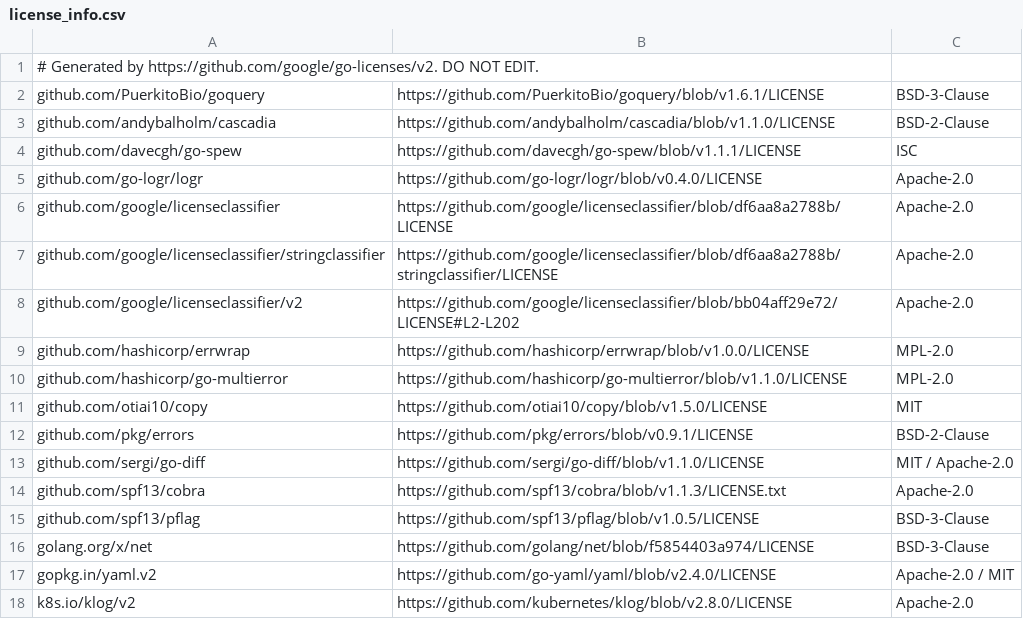
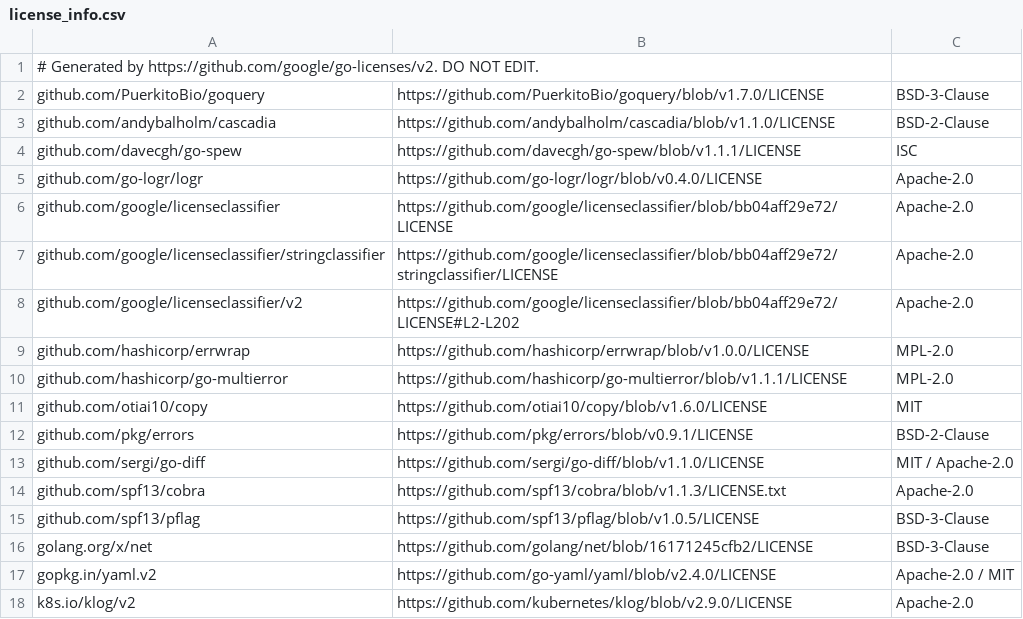
Before and after one commit to mgiessing/go-licenses, a CSV file: v2/license_info.csv, drawn as a sheet.

```diff
--- a/v2/license_info.csv
+++ b/v2/license_info.csv
@@ -1,3 +1,3 @@
 # Generated by https://github.com/google/go-licenses/v2. DO NOT EDIT.
-github.com/PuerkitoBio/goquery, https://github.com/PuerkitoBio/goquery/blob/v1.6.1/LICENSE, BSD-3-Clause
+github.com/PuerkitoBio/goquery, https://github.com/PuerkitoBio/goquery/blob/v1.7.0/LICENSE, BSD-3-Clause
 github.com/andybalholm/cascadia, https://github.com/andybalholm/cascadia/blob/v1.1.0/LICENSE, BSD-2-Clause
@@ -5,8 +5,8 @@ github.com/davecgh/go-spew, https://github.com/davecgh/go-spew/blob/v1.1.1/LICEN
 github.com/go-logr/logr, https://github.com/go-logr/logr/blob/v0.4.0/LICENSE, Apache-2.0
-github.com/google/licenseclassifier, https://github.com/google/licenseclassifier/blob/df6aa8a2788b/LICENSE, Apache-2.0
-github.com/google/licenseclassifier/stringclassifier, https://github.com/google/licenseclassifier/blob/df6aa8a2788b/stringclassifier/LICENSE, Apache-2.0
+github.com/google/licenseclassifier, https://github.com/google/licenseclassifier/blob/bb04aff29e72/LICENSE, Apache-2.0
+github.com/google/licenseclassifier/stringclassifier, https://github.com/google/licenseclassifier/blob/bb04aff29e72/stringclassifier/LICENSE, Apache-2.0
 github.com/google/licenseclassifier/v2, https://github.com/google/licenseclassifier/blob/bb04aff29e72/LICENSE#L2-L202, Apache-2.0
 github.com/hashicorp/errwrap, https://github.com/hashicorp/errwrap/blob/v1.0.0/LICENSE, MPL-2.0
-github.com/hashicorp/go-multierror, https://github.com/hashicorp/go-multierror/blob/v1.1.0/LICENSE, MPL-2.0
-github.com/otiai10/copy, https://github.com/otiai10/copy/blob/v1.5.0/LICENSE, MIT
+github.com/hashicorp/go-multierror, https://github.com/hashicorp/go-multierror/blob/v1.1.1/LICENSE, MPL-2.0
+github.com/otiai10/copy, https://github.com/otiai10/copy/blob/v1.6.0/LICENSE, MIT
 github.com/pkg/errors, https://github.com/pkg/errors/blob/v0.9.1/LICENSE, BSD-2-Clause
@@ -15,4 +15,4 @@ github.com/spf13/cobra, https://github.com/spf13/cobra/blob/v1.1.3/LICENSE.txt,
 github.com/spf13/pflag, https://github.com/spf13/pflag/blob/v1.0.5/LICENSE, BSD-3-Clause
-golang.org/x/net, https://github.com/golang/net/blob/f5854403a974/LICENSE, BSD-3-Clause
+golang.org/x/net, https://github.com/golang/net/blob/16171245cfb2/LICENSE, BSD-3-Clause
 gopkg.in/yaml.v2, https://github.com/go-yaml/yaml/blob/v2.4.0/LICENSE, Apache-2.0 / MIT
-k8s.io/klog/v2, https://github.com/kubernetes/klog/blob/v2.8.0/LICENSE, Apache-2.0
+k8s.io/klog/v2, https://github.com/kubernetes/klog/blob/v2.9.0/LICENSE, Apache-2.0
```
Also changed, not shown: 5 other files.
